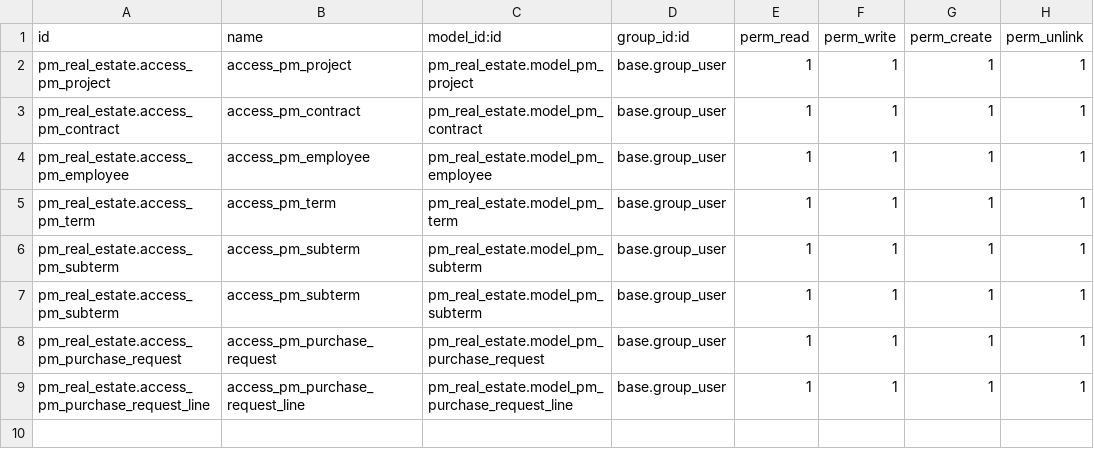
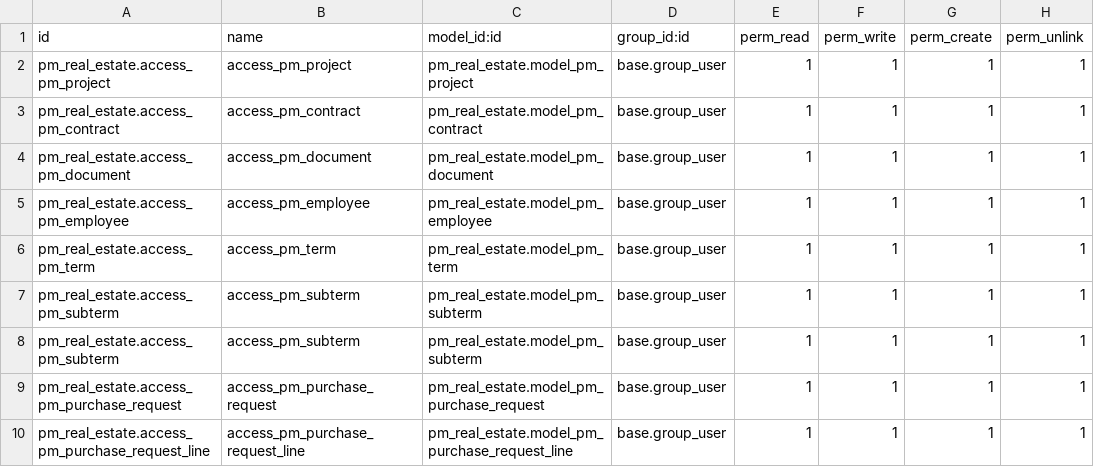
Before and after one commit to Ahmedhany587/Real-Estate-PM-ODOO, a CSV file: security/ir.model.access.csv, drawn as a sheet.

```diff
--- a/security/ir.model.access.csv
+++ b/security/ir.model.access.csv
@@ -3,2 +3,3 @@ pm_real_estate.access_pm_project,access_pm_project,pm_real_estate.model_pm_proje
 pm_real_estate.access_pm_contract,access_pm_contract,pm_real_estate.model_pm_contract,base.group_user,1,1,1,1
+pm_real_estate.access_pm_document,access_pm_document,pm_real_estate.model_pm_document,base.group_user,1,1,1,1
 pm_real_estate.access_pm_employee,access_pm_employee,pm_real_estate.model_pm_employee,base.group_user,1,1,1,1
```
Also changed, not shown: 2 other files.
